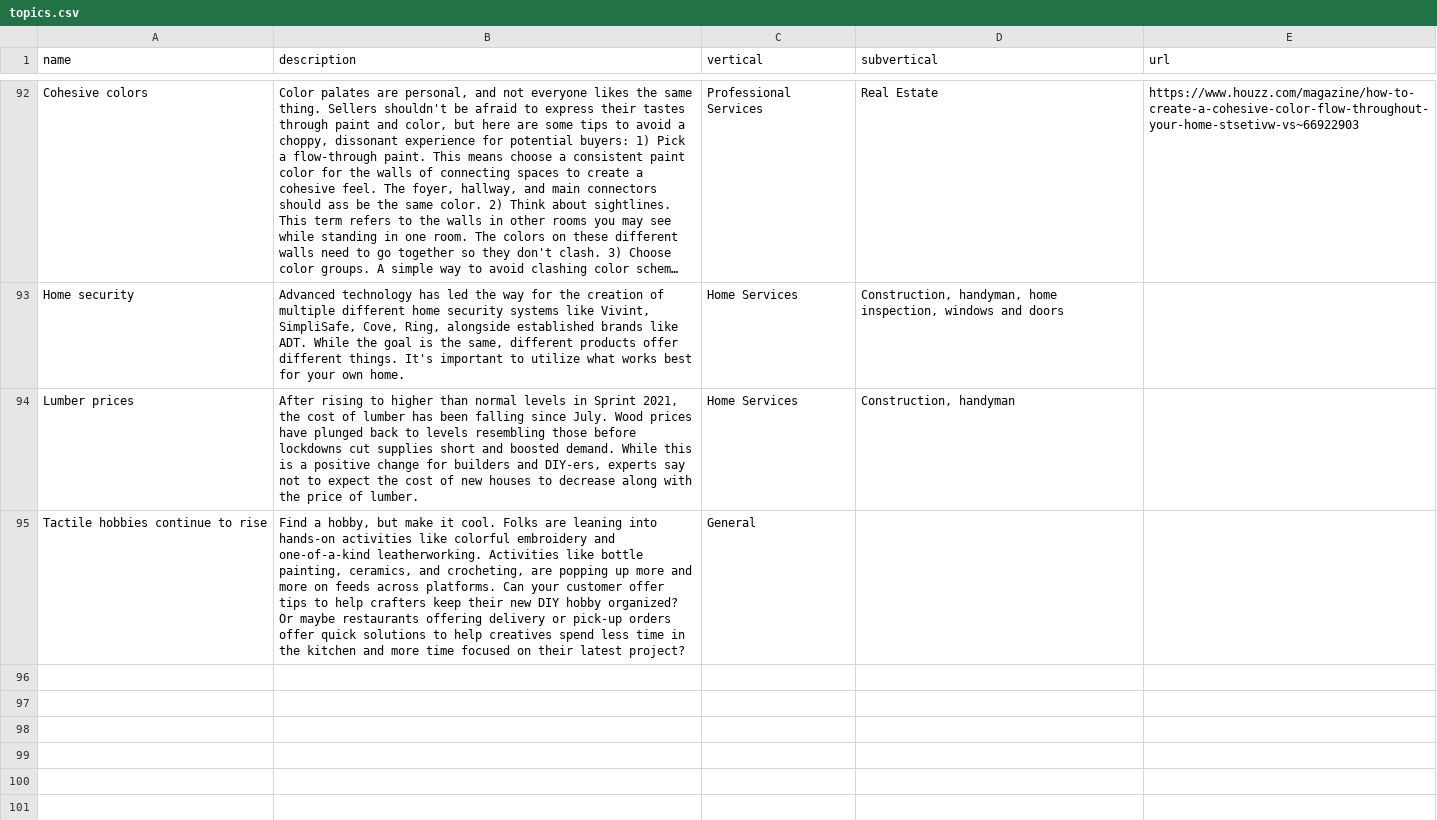
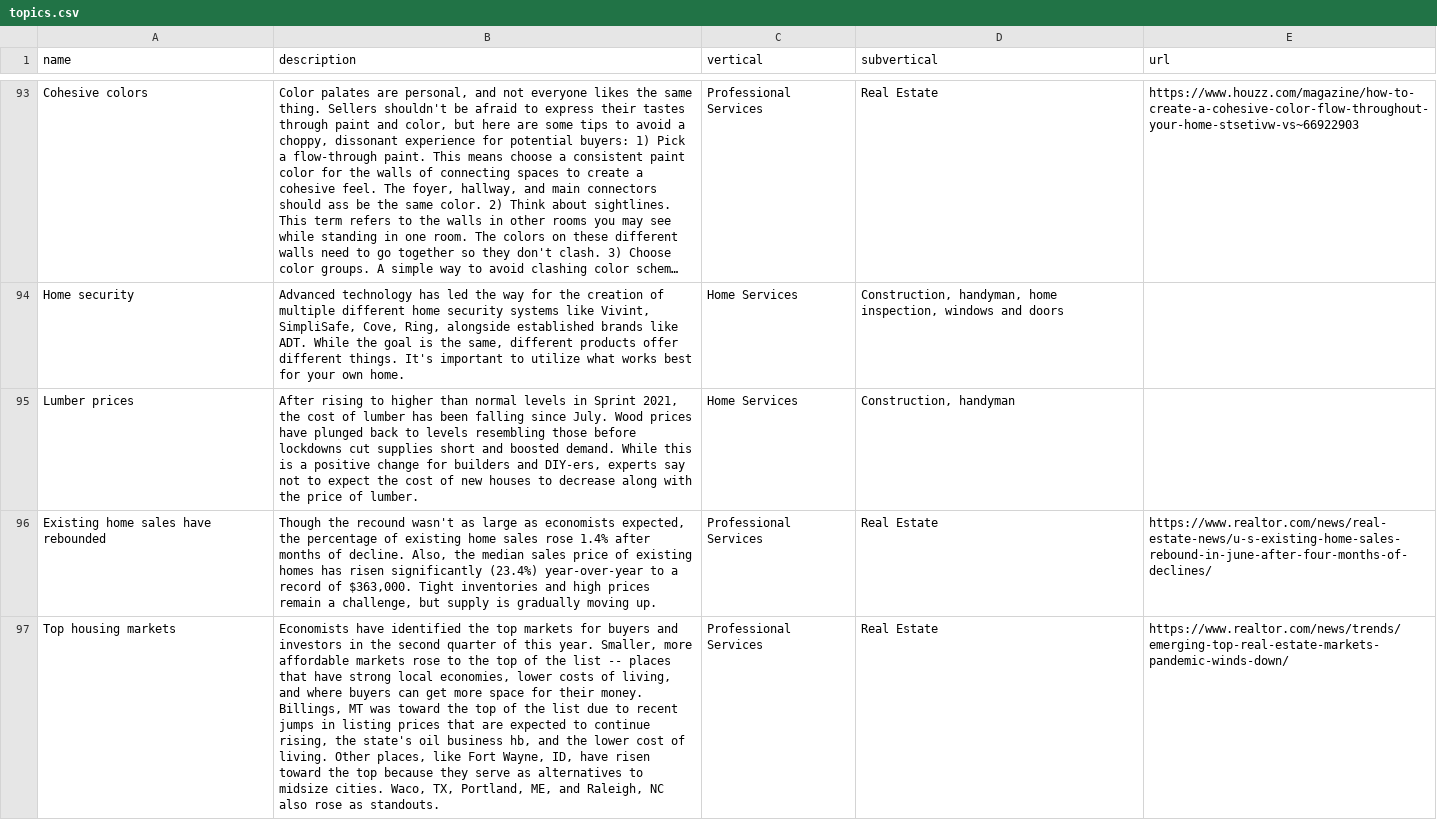
Before and after one commit to davidpots/cdv4, a CSV file: _data/topics.csv, drawn as a sheet; only a part is shown, gaps mark what is left out; long unchanged cells end in …; the diff covers the shown part only; the diff names each change by its address in the sheet, - before the commit and + after, or states it on an @@ line.

```diff
--- a/_data/topics.csv
+++ b/_data/topics.csv
@@ row 95 moved to row 6: Tactile hobbies continue to rise @@
+row 96: Existing home sales have rebounded | Though the recound wasn't as large as economists expected, the percentage of existing home sales rose 1.4% after months of decline. Also, the median sales price of existing homes has risen significantly (23.4%) year-over-year to a record of $363,000. Tight inventories and high prices remain a challenge, but supply is gradually moving up. | Professional Services | Real Estate | https://www.realtor.com/news/real-estate-news/u-s-existing-home-sales-rebound-in-june-after-four-months-of-declines/
+row 97: Top housing markets | Economists have identified the top markets for buyers and investors in the second quarter of this year. Smaller, more affordable markets rose to the top of the list -- places that have strong local economies, lower costs of living, and where buyers can get more space for their money. Billings, MT was toward the top of the list due to recent jumps in listing prices that are expected to continue rising, the state's oil business hb, and the lower cost of living. Other places, like Fort Wayne, ID, have risen toward the top because they serve as alternatives to midsize cities. Waco, TX, Portland, ME, and Raleigh, NC also rose as standouts. | Professional Services | Real Estate | https://www.realtor.com/news/trends/emerging-top-real-estate-markets-pandemic-winds-down/
```
Also changed, not shown: 8 added rows and 2 removed rows elsewhere in this file, _data/dates.csv, _data/phrases.csv, 22 other files.
